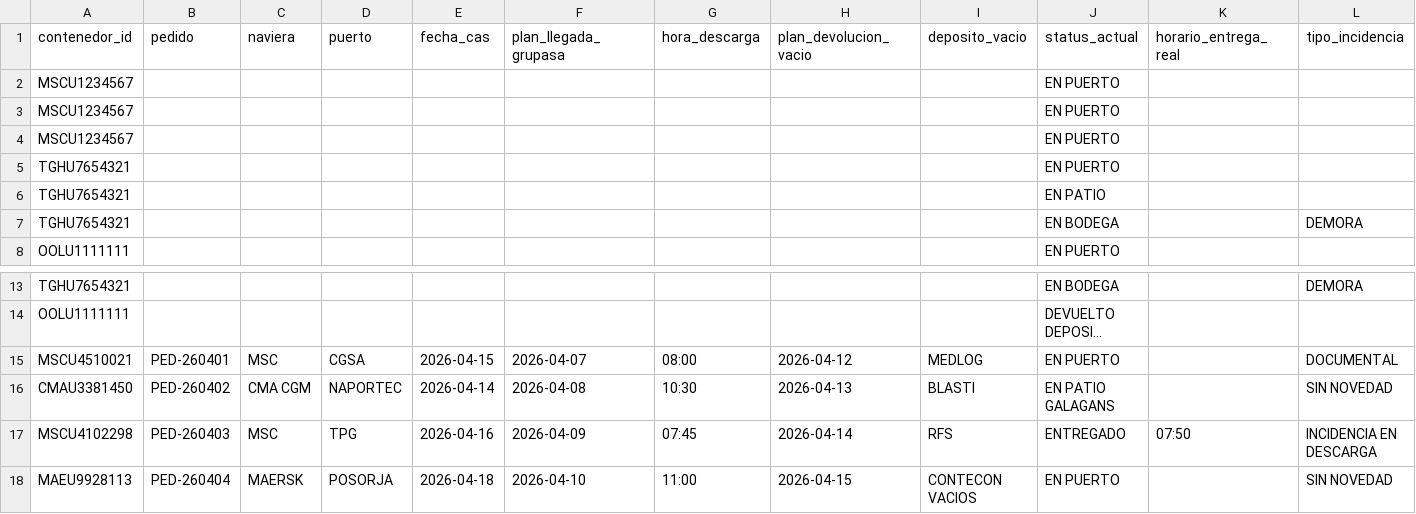
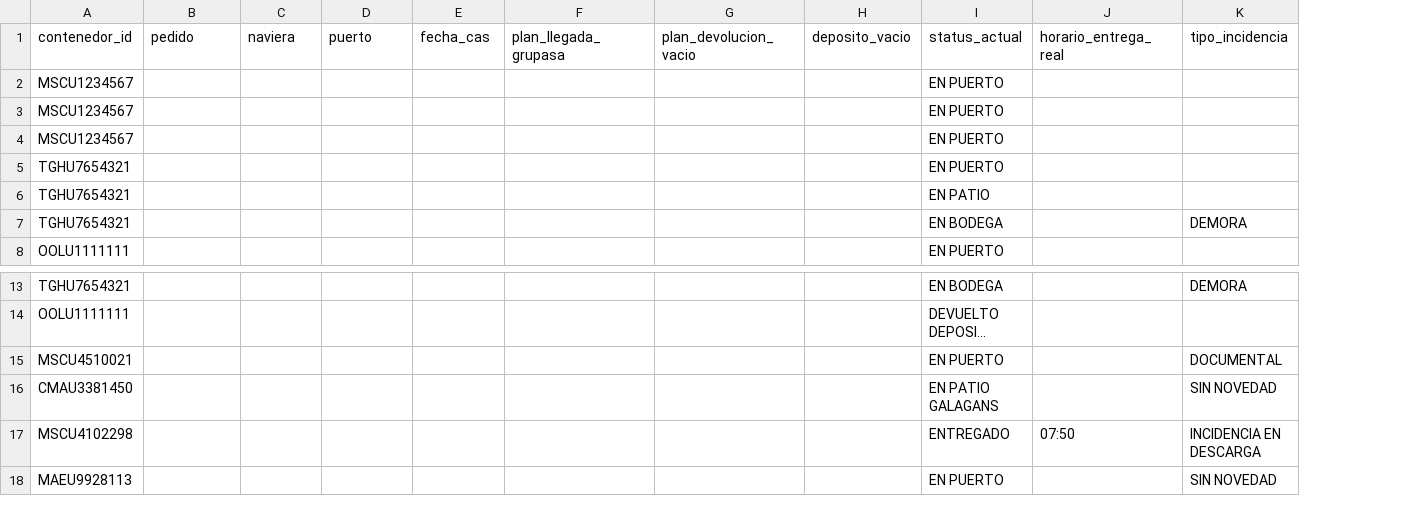
Before and after one commit to sgarzong/grupasa, a CSV file: data/history/status_historico.csv, drawn as a sheet; only a part is shown, gaps mark what is left out; long unchanged cells end in …; removed rows and columns are numbered as before the commit, all else as after; the diff covers the shown part only; the diff names each change by its address in the sheet, - before the commit and + after, or states it on an @@ line.

```diff
--- a/data/history/status_historico.csv
+++ b/data/history/status_historico.csv
-column G (hora_descarga), rows 15-18: 08:00 | 10:30 | 07:45 | 11:00
-B15 (pedido): PED-260401
+B15 (pedido): (empty)
-C15 (naviera): MSC
+C15 (naviera): (empty)
-D15 (puerto): CGSA
+D15 (puerto): (empty)
-E15 (fecha_cas): 2026-04-15
+E15 (fecha_cas): (empty)
-F15 (plan_llegada_grupasa): 2026-04-07
+F15 (plan_llegada_grupasa): (empty)
-G15 (plan_devolucion_vacio): 2026-04-12
+G15 (plan_devolucion_vacio): (empty)
-H15 (deposito_vacio): MEDLOG
+H15 (deposito_vacio): (empty)
-B16 (pedido): PED-260402
+B16 (pedido): (empty)
-C16 (naviera): CMA CGM
+C16 (naviera): (empty)
-D16 (puerto): NAPORTEC
+D16 (puerto): (empty)
-E16 (fecha_cas): 2026-04-14
+E16 (fecha_cas): (empty)
-F16 (plan_llegada_grupasa): 2026-04-08
+F16 (plan_llegada_grupasa): (empty)
-G16 (plan_devolucion_vacio): 2026-04-13
+G16 (plan_devolucion_vacio): (empty)
-H16 (deposito_vacio): BLASTI
+H16 (deposito_vacio): (empty)
-B17 (pedido): PED-260403
+B17 (pedido): (empty)
-C17 (naviera): MSC
+C17 (naviera): (empty)
-D17 (puerto): TPG
+D17 (puerto): (empty)
-E17 (fecha_cas): 2026-04-16
+E17 (fecha_cas): (empty)
-F17 (plan_llegada_grupasa): 2026-04-09
+F17 (plan_llegada_grupasa): (empty)
-G17 (plan_devolucion_vacio): 2026-04-14
+G17 (plan_devolucion_vacio): (empty)
-H17 (deposito_vacio): RFS
+H17 (deposito_vacio): (empty)
-B18 (pedido): PED-260404
+B18 (pedido): (empty)
-C18 (naviera): MAERSK
+C18 (naviera): (empty)
-D18 (puerto): POSORJA
+D18 (puerto): (empty)
-E18 (fecha_cas): 2026-04-18
+E18 (fecha_cas): (empty)
-F18 (plan_llegada_grupasa): 2026-04-10
+F18 (plan_llegada_grupasa): (empty)
-G18 (plan_devolucion_vacio): 2026-04-15
+G18 (plan_devolucion_vacio): (empty)
-H18 (deposito_vacio): CONTECON VACIOS
+H18 (deposito_vacio): (empty)
```
Also changed, not shown: 3 added rows and 125 edited cells elsewhere in this file, data/curated/contenedores_actual.csv, data/history/plan_galagans_congelado.csv, 15 other files.
